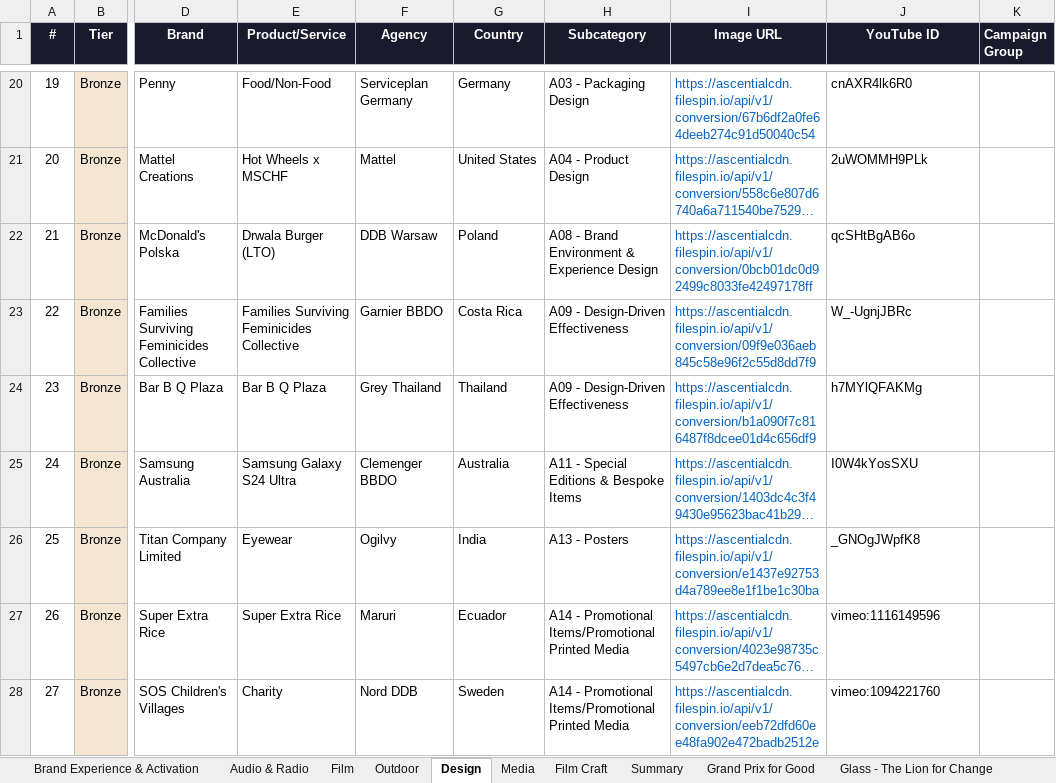
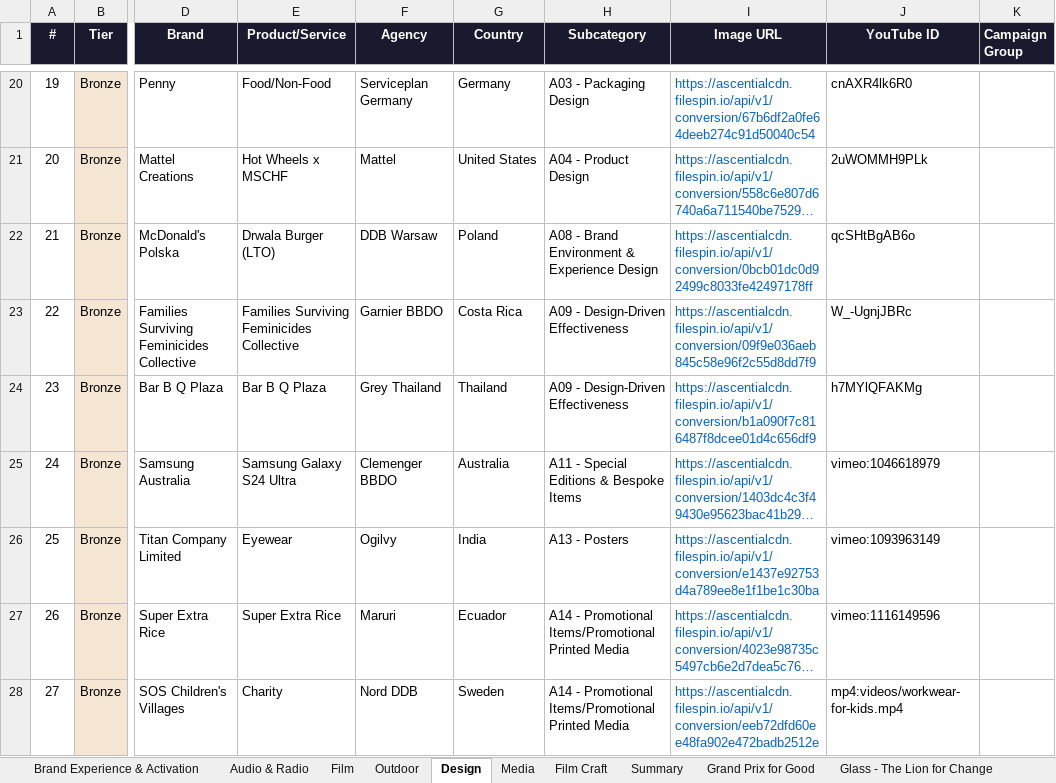
Before and after one commit to fantasybrands/brain-cannesdy, an Excel workbook: Brain_Cannesdy_Brand_Experience_2025.xlsx, sheet Design, drawn as a sheet; only a part is shown, gaps mark what is left out; long unchanged cells end in …; values as stored, in another font and other column widths than the file's, no borders; the diff covers the shown part only; the diff names each change by its address in the sheet, - before the commit and + after, or states it on an @@ line.

Commit message:
Final Updated Video Link (Large Batch 100+)

```diff
--- a/Brain_Cannesdy_Brand_Experience_2025.xlsx (sheet Design)
+++ b/Brain_Cannesdy_Brand_Experience_2025.xlsx (sheet Design)
-J25 (YouTube ID): I0W4kYosSXU
+J25 (YouTube ID): vimeo:1046618979
-J26 (YouTube ID): _GNOgJWpfK8
+J26 (YouTube ID): vimeo:1093963149
-J28 (YouTube ID): vimeo:1094221760
+J28 (YouTube ID): mp4:videos/workwear-for-kids.mp4
```
Also changed, not shown: 9 edited cells elsewhere in this sheet, sheet Audio & Radio, sheet Outdoor, sheet Brand Experience & Activation, sheet Media, sheet Print & Publishing, sheet Entertainment, 19 more sheets, 1 other file.
